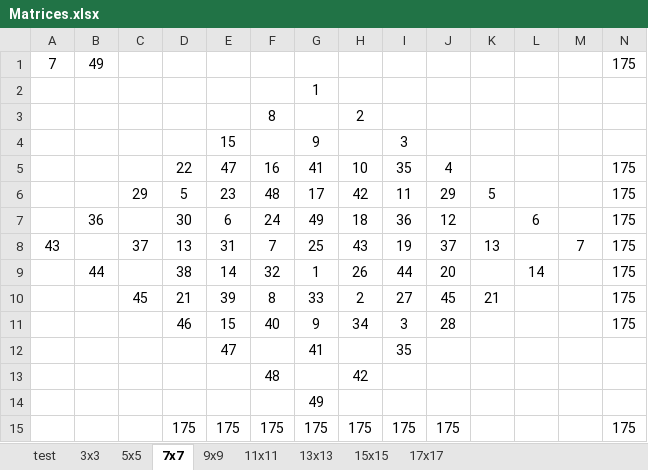
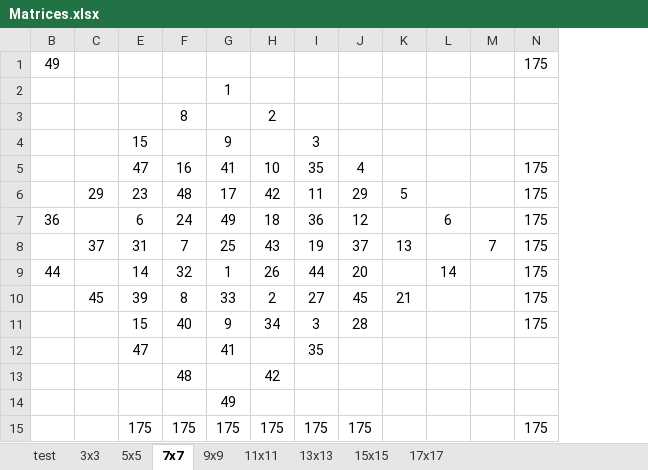
Before and after one commit to Bigsby/matrix.sum, an Excel workbook: docs/Matrices.xlsx, sheet 7x7, drawn as a sheet; values as stored, in another font and other column widths than the file's, no borders; the diff names each change by its address in the sheet, - before the commit and + after, or states it on an @@ line.

```diff
--- a/docs/Matrices.xlsx (sheet 7x7)
+++ b/docs/Matrices.xlsx (sheet 7x7)
@@ column A hidden, rows 1-8: 7 |  |  |  |  |  |  | 43 @@
@@ column D hidden, rows 5-15: 22 | 5 | 30 | 13 | 38 | 21 | 46 |  |  |  | 175 @@
```
Also changed, not shown: 4 other files.
